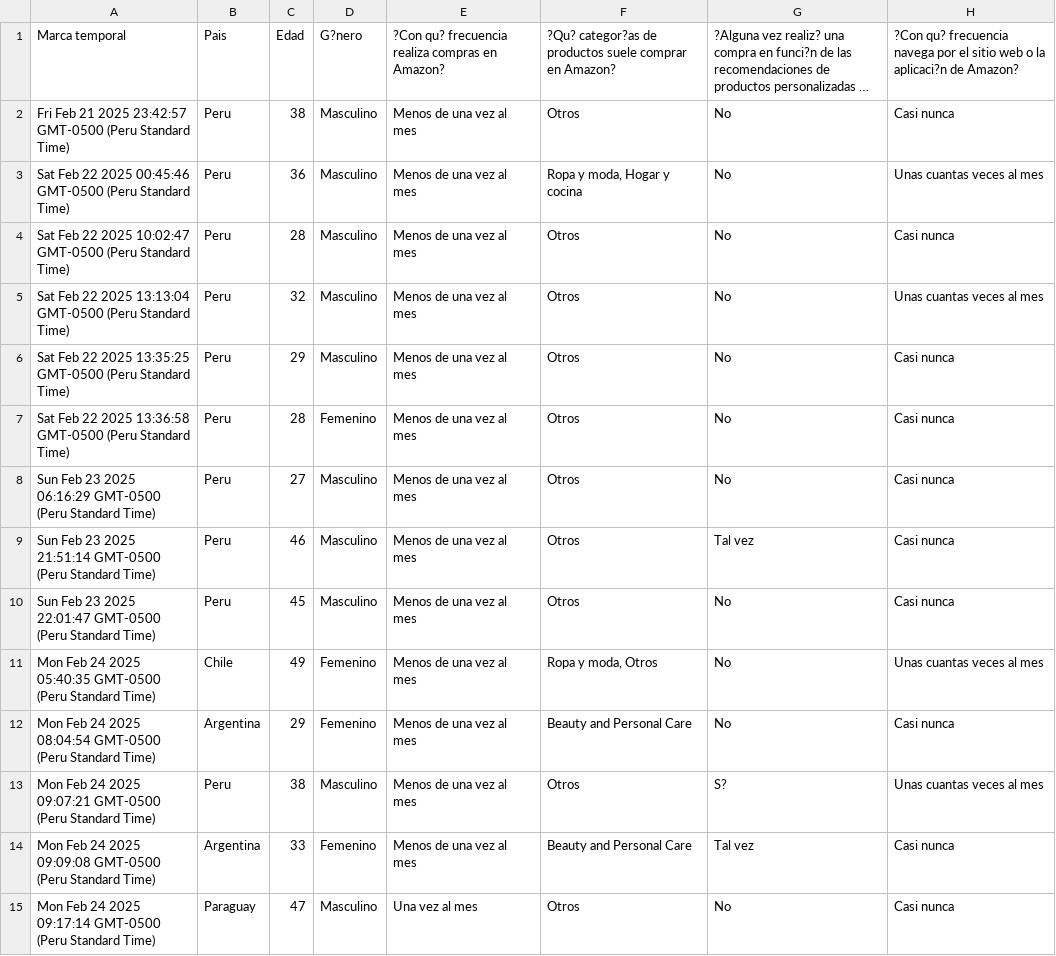
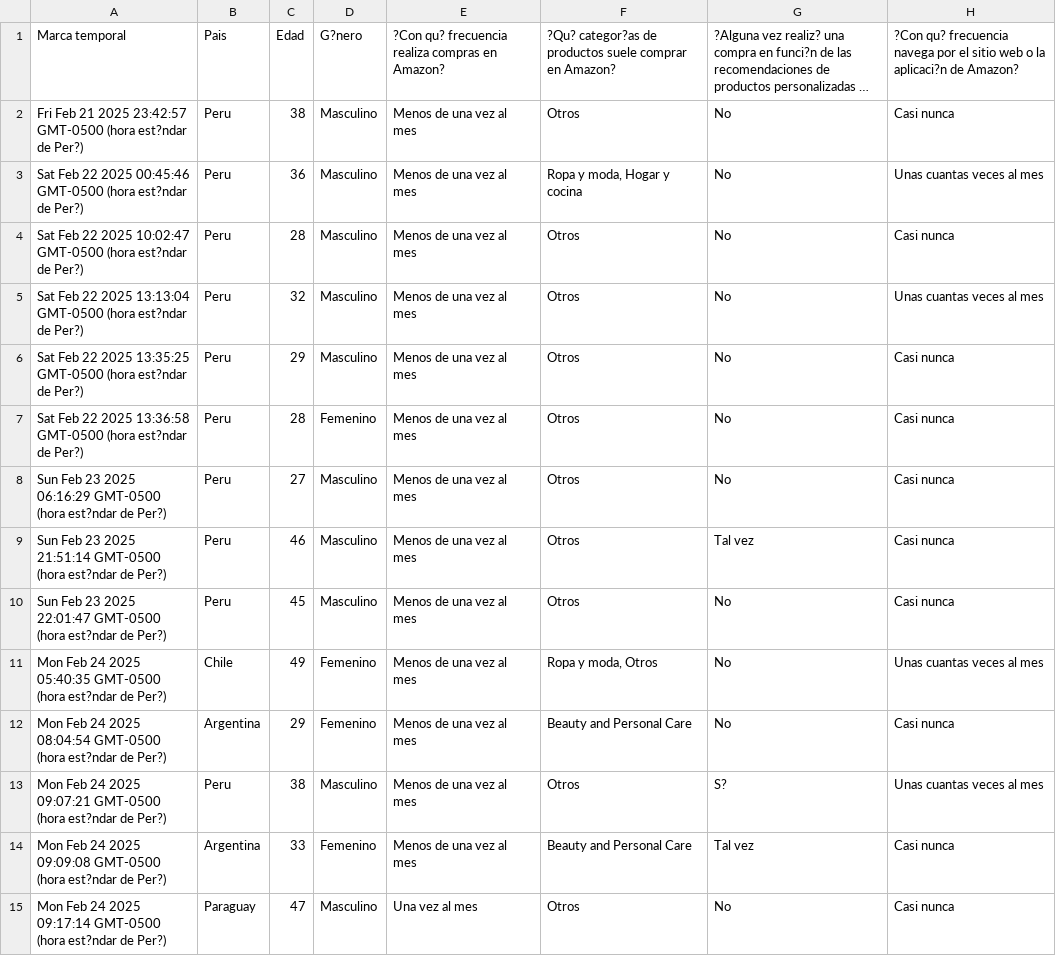
Before and after one commit to No-Country-simulation/c24-14-ft-data, a CSV file: comportamiento_consumidor_amazon.csv, drawn as a sheet; only a part is shown; long unchanged cells end in …; the diff covers the shown part only; the diff names each change by its address in the sheet, - before the commit and + after, or states it on an @@ line.

Commit message:
Actualización de archivo CSV desde Google Drive para el 27-02-2025 - Usuario: fisinauta

```diff
--- a/comportamiento_consumidor_amazon.csv
+++ b/comportamiento_consumidor_amazon.csv
-A2: …23:42:57 GMT-0500 (Peru Standard Time)
+A2: …23:42:57 GMT-0500 (hora est?ndar de Per?)
-A3: …00:45:46 GMT-0500 (Peru Standard Time)
+A3: …00:45:46 GMT-0500 (hora est?ndar de Per?)
-A4: …10:02:47 GMT-0500 (Peru Standard Time)
+A4: …10:02:47 GMT-0500 (hora est?ndar de Per?)
-A5: …13:13:04 GMT-0500 (Peru Standard Time)
+A5: …13:13:04 GMT-0500 (hora est?ndar de Per?)
-A6: …13:35:25 GMT-0500 (Peru Standard Time)
+A6: …13:35:25 GMT-0500 (hora est?ndar de Per?)
-A7: …13:36:58 GMT-0500 (Peru Standard Time)
+A7: …13:36:58 GMT-0500 (hora est?ndar de Per?)
-A8: …06:16:29 GMT-0500 (Peru Standard Time)
+A8: …06:16:29 GMT-0500 (hora est?ndar de Per?)
-A9: …21:51:14 GMT-0500 (Peru Standard Time)
+A9: …21:51:14 GMT-0500 (hora est?ndar de Per?)
-A10: …22:01:47 GMT-0500 (Peru Standard Time)
+A10: …22:01:47 GMT-0500 (hora est?ndar de Per?)
-A11: …05:40:35 GMT-0500 (Peru Standard Time)
+A11: …05:40:35 GMT-0500 (hora est?ndar de Per?)
-A12: …08:04:54 GMT-0500 (Peru Standard Time)
+A12: …08:04:54 GMT-0500 (hora est?ndar de Per?)
-A13: …09:07:21 GMT-0500 (Peru Standard Time)
+A13: …09:07:21 GMT-0500 (hora est?ndar de Per?)
-A14: …09:09:08 GMT-0500 (Peru Standard Time)
+A14: …09:09:08 GMT-0500 (hora est?ndar de Per?)
-A15: …09:17:14 GMT-0500 (Peru Standard Time)
+A15: …09:17:14 GMT-0500 (hora est?ndar de Per?)
```
Also changed, not shown: 1 added row and 34 edited cells elsewhere in this file.
